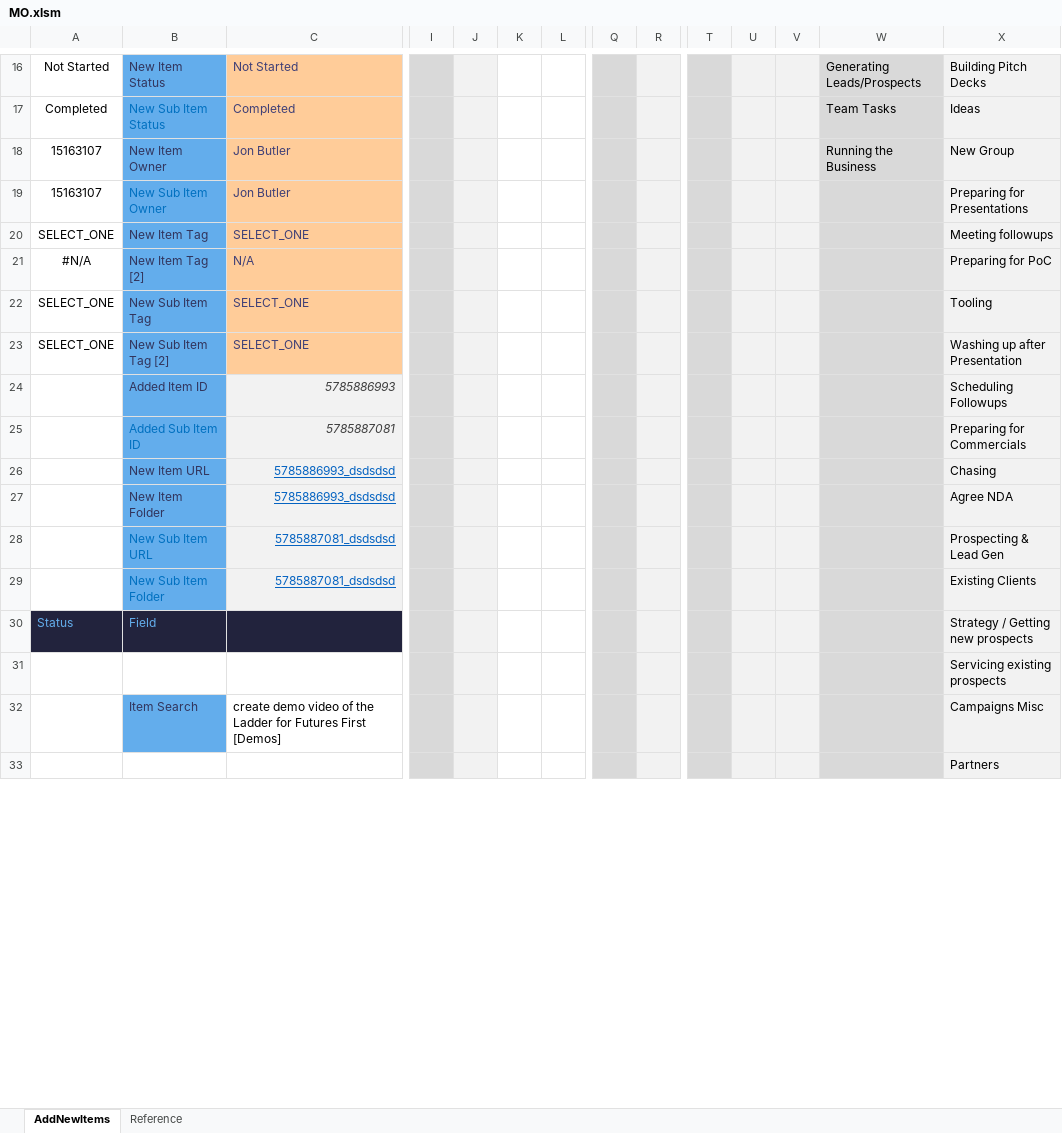
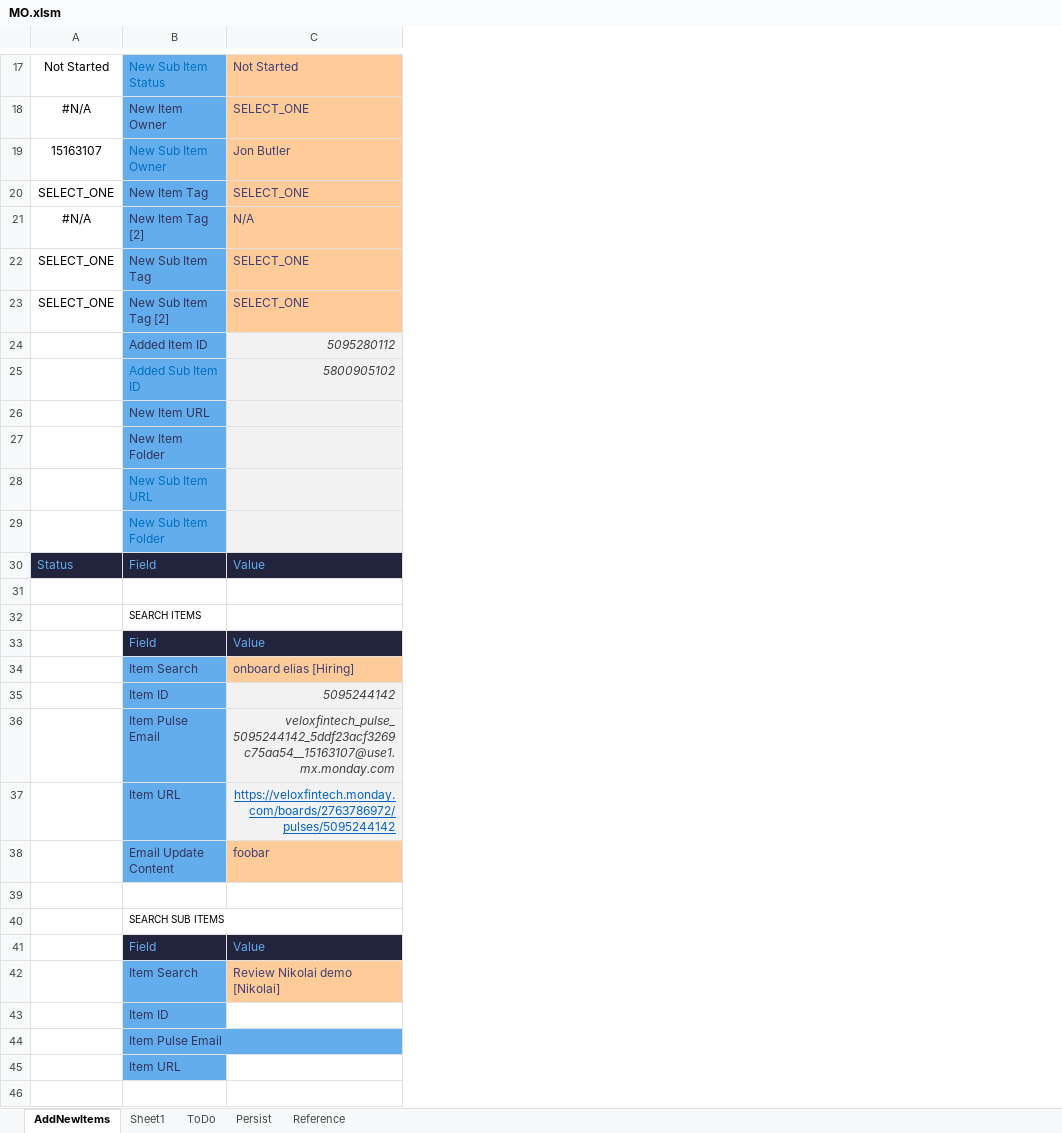
Before and after one commit to burtnolej/excelvba, an Excel workbook: MO.xlsm/MO.xlsm, sheet AddNewItems, drawn as a sheet; only a part is shown, gaps mark what is left out; values as stored, in another font and other column widths than the file's, no borders; conditional formats not drawn; removed rows and columns are numbered as before the commit, all else as after; rows hold the shown columns only; the diff covers the shown part only; the diff names each change by its address in the sheet, - before the commit and + after, or states it on an @@ line.

Commit message:
cleaned up adding subitem only or item only; added subitem search; made it possible to send email updates straight from sheet

```diff
--- a/MO.xlsm/MO.xlsm (sheet AddNewItems)
+++ b/MO.xlsm/MO.xlsm (sheet AddNewItems)
+sheet tab: Sheet1
@@ sheet tab unhidden: ToDo @@
@@ sheet tab unhidden: Persist @@
@@ column I hidden, empty @@
@@ column J hidden, empty @@
@@ column K hidden, empty @@
@@ column L hidden, empty @@
@@ column Q hidden, empty @@
@@ column R hidden, empty @@
@@ column T hidden, empty @@
@@ column U hidden, empty @@
@@ column V hidden, empty @@
@@ column W hidden, row 16: Generating Leads/Prospects @@
@@ column X hidden, row 16: Building Pitch Decks; rows 19-33: Preparing for Presentations | Meeting followups | Preparing for PoC | Tooling | Washing up after Presentation | Scheduling Followups | Preparing for Commercials | Chasing | Agree NDA | Prospecting & Lead Gen | Existing Clients | Strategy / Getting new prospects | Servicing existing prospects | Campaigns Misc | Partners @@
-B17: New Item Status
+B17: New Sub Item Status
-B17 text colour: #31345C
+B17 text colour: #0070C0
-row 17: Completed | New Sub Item Status | Completed |  |  |  |  |  |  |  |  |  | Team Tasks | Ideas
-row 18: 15163107 | New Item Owner | Jon Butler |  |  |  |  |  |  |  |  |  | Running the Business | New Group
+row 18: #N/A | New Item Owner | SELECT_ONE
-C24: 5785886993
+C24: 5095280112
-C25: 5785887081
+C25: 5800905102
-C26:C27: 5785886993_dsdsdsd
+C26:C27: (empty)
-C28:C29: 5785887081_dsdsdsd
+C28:C29: (empty)
-C30: (empty)
+C30: Value
+row 32:  | SEARCH ITEMS
+row 33:  | Field | Value
+row 34:  | Item Search | onboard elias [Hiring]
+row 35:  | Item ID | 5095244142
+row 36:  | Item Pulse Email | veloxfintech_pulse_5095244142_5ddf23acf3269c75aa54__15163107@use1.mx.monday.com
+row 37:  | Item URL | https://veloxfintech.monday.com/boards/2763786972/pulses/5095244142
+row 38:  | Email Update Content | foobar
+row 39: (empty)
+row 40:  | SEARCH SUB ITEMS
+row 41:  | Field | Value
-C42: create demo video of the Ladder for Futures First [Demos]
+C42: Review Nikolai demo [Nikolai]
@@ C42 fill: none → #FFCC99, text colour: black → #3F3F76 @@
@@ row 10 moved to row 43: Item ID @@
+row 44:  | Item Pulse Email
+row 45:  | Item URL
```
Also changed, not shown: 6 added rows, 17 removed rows, 5 removed columns, 6 edited cells and cell formats elsewhere in this sheet, sheet Reference, formulas that keep their value, hidden cells, charts or pictures, 5 other files.
